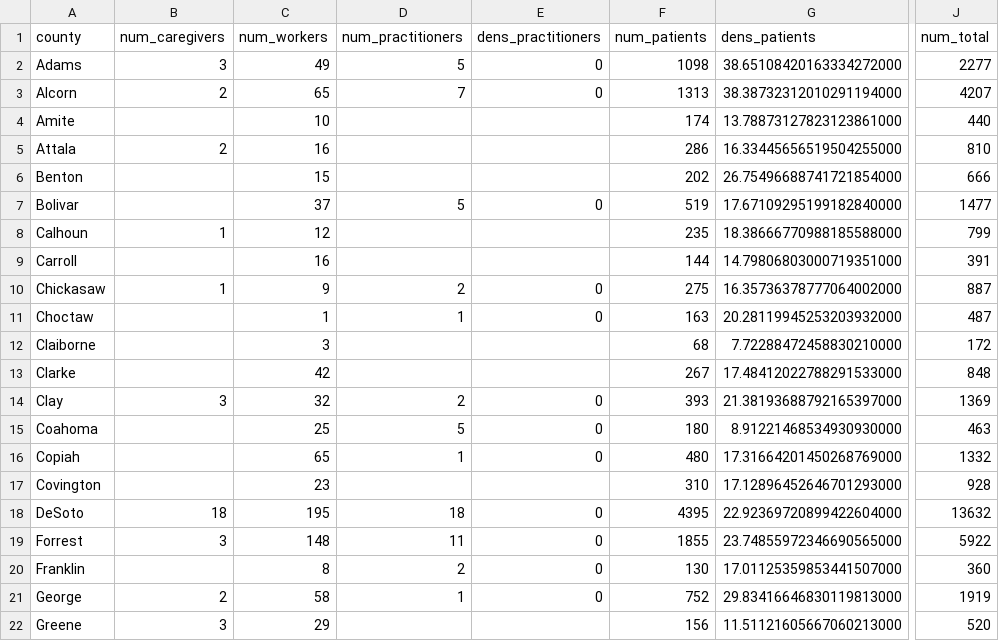
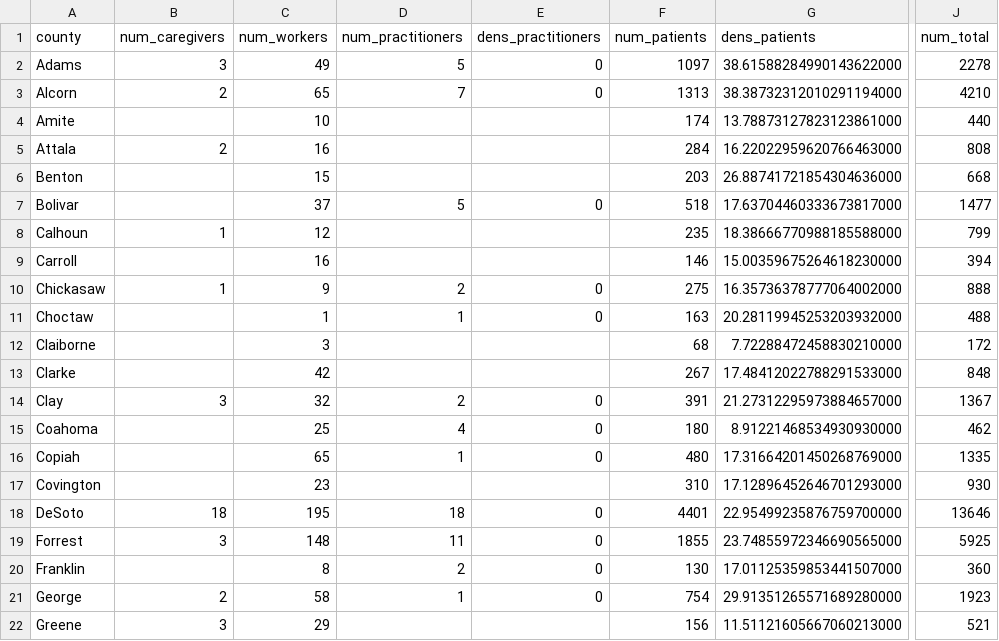
Before and after one commit to Booman008/3ma-legislative-map, a CSV file: CSV Imports/mmcp_county_metrics_latest.csv, drawn as a sheet; only a part is shown, gaps mark what is left out; the diff covers the shown part only; the diff names each change by its address in the sheet, - before the commit and + after, or states it on an @@ line.

```diff
--- a/CSV Imports/mmcp_county_metrics_latest.csv
+++ b/CSV Imports/mmcp_county_metrics_latest.csv
-F2 (num_patients): 1098
+F2 (num_patients): 1097
-G2 (dens_patients): 38.65108420163334272000
+G2 (dens_patients): 38.61588284990143622000
-J2 (num_total): 2277
+J2 (num_total): 2278
-J3 (num_total): 4207
+J3 (num_total): 4210
-F5 (num_patients): 286
+F5 (num_patients): 284
-G5 (dens_patients): 16.33445656519504255000
+G5 (dens_patients): 16.22022959620766463000
-J5 (num_total): 810
+J5 (num_total): 808
-F6 (num_patients): 202
+F6 (num_patients): 203
-G6 (dens_patients): 26.75496688741721854000
+G6 (dens_patients): 26.88741721854304636000
-J6 (num_total): 666
+J6 (num_total): 668
-F7 (num_patients): 519
+F7 (num_patients): 518
-G7 (dens_patients): 17.67109295199182840000
+G7 (dens_patients): 17.63704460333673817000
-F9 (num_patients): 144
+F9 (num_patients): 146
-G9 (dens_patients): 14.79806803000719351000
+G9 (dens_patients): 15.00359675264618230000
-J9 (num_total): 391
+J9 (num_total): 394
-J10 (num_total): 887
+J10 (num_total): 888
-J11 (num_total): 487
+J11 (num_total): 488
-F14 (num_patients): 393
+F14 (num_patients): 391
-G14 (dens_patients): 21.38193688792165397000
+G14 (dens_patients): 21.27312295973884657000
-J14 (num_total): 1369
+J14 (num_total): 1367
-D15 (num_practitioners): 5
+D15 (num_practitioners): 4
-J15 (num_total): 463
+J15 (num_total): 462
-J16 (num_total): 1332
+J16 (num_total): 1335
-J17 (num_total): 928
+J17 (num_total): 930
-F18 (num_patients): 4395
+F18 (num_patients): 4401
-G18 (dens_patients): 22.92369720899422604000
+G18 (dens_patients): 22.95499235876759700000
-J18 (num_total): 13632
+J18 (num_total): 13646
-J19 (num_total): 5922
+J19 (num_total): 5925
-F21 (num_patients): 752
+F21 (num_patients): 754
-G21 (dens_patients): 29.83416646830119813000
+G21 (dens_patients): 29.91351265571689280000
-J21 (num_total): 1919
+J21 (num_total): 1923
-J22 (num_total): 520
+J22 (num_total): 521
```
Also changed, not shown: 131 edited cells elsewhere in this file, CSV Imports/mmcp_business_licenses_latest.csv, 4 other files.
